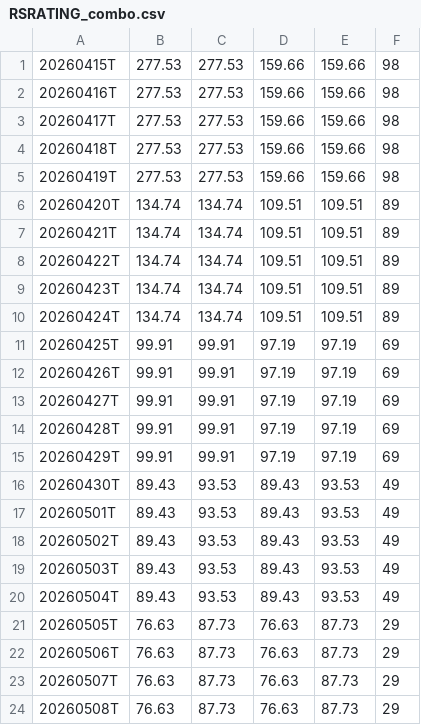
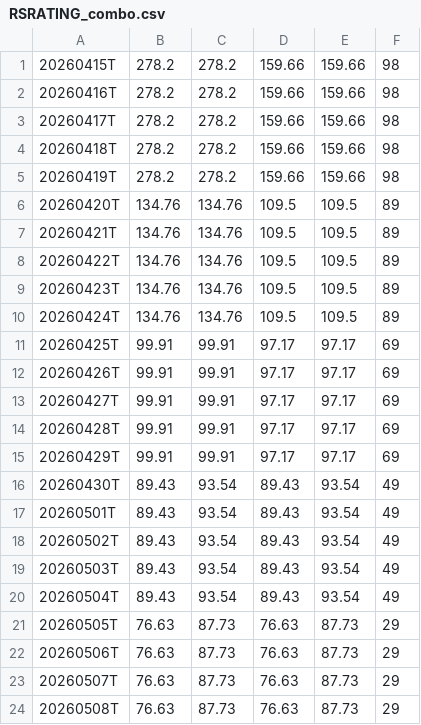
Before and after one commit to OzanTM/RS-LG, a CSV file: output/RSRATING_combo.csv, drawn as a sheet; only a part is shown; the diff covers the shown part only.

```diff
--- a/output/RSRATING_combo.csv
+++ b/output/RSRATING_combo.csv
@@ -1,21 +1,21 @@
-20260415T,277.53,277.53,159.66,159.66,98
-20260416T,277.53,277.53,159.66,159.66,98
-20260417T,277.53,277.53,159.66,159.66,98
-20260418T,277.53,277.53,159.66,159.66,98
-20260419T,277.53,277.53,159.66,159.66,98
-20260420T,134.74,134.74,109.51,109.51,89
-20260421T,134.74,134.74,109.51,109.51,89
-20260422T,134.74,134.74,109.51,109.51,89
-20260423T,134.74,134.74,109.51,109.51,89
-20260424T,134.74,134.74,109.51,109.51,89
-20260425T,99.91,99.91,97.19,97.19,69
-20260426T,99.91,99.91,97.19,97.19,69
-20260427T,99.91,99.91,97.19,97.19,69
-20260428T,99.91,99.91,97.19,97.19,69
-20260429T,99.91,99.91,97.19,97.19,69
-20260430T,89.43,93.53,89.43,93.53,49
-20260501T,89.43,93.53,89.43,93.53,49
-20260502T,89.43,93.53,89.43,93.53,49
-20260503T,89.43,93.53,89.43,93.53,49
-20260504T,89.43,93.53,89.43,93.53,49
+20260415T,278.2,278.2,159.66,159.66,98
+20260416T,278.2,278.2,159.66,159.66,98
+20260417T,278.2,278.2,159.66,159.66,98
+20260418T,278.2,278.2,159.66,159.66,98
+20260419T,278.2,278.2,159.66,159.66,98
+20260420T,134.76,134.76,109.5,109.5,89
+20260421T,134.76,134.76,109.5,109.5,89
+20260422T,134.76,134.76,109.5,109.5,89
+20260423T,134.76,134.76,109.5,109.5,89
+20260424T,134.76,134.76,109.5,109.5,89
+20260425T,99.91,99.91,97.17,97.17,69
+20260426T,99.91,99.91,97.17,97.17,69
+20260427T,99.91,99.91,97.17,97.17,69
+20260428T,99.91,99.91,97.17,97.17,69
+20260429T,99.91,99.91,97.17,97.17,69
+20260430T,89.43,93.54,89.43,93.54,49
+20260501T,89.43,93.54,89.43,93.54,49
+20260502T,89.43,93.54,89.43,93.54,49
+20260503T,89.43,93.54,89.43,93.54,49
+20260504T,89.43,93.54,89.43,93.54,49
 20260505T,76.63,87.73,76.63,87.73,29
```
Also changed, not shown: 30 edited cells elsewhere in this file, output/RSRATING.csv, output/rs_industries.csv, 11 other files.
